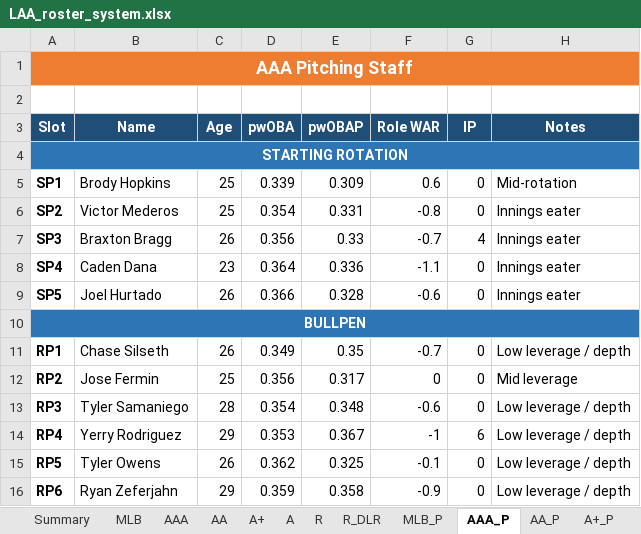
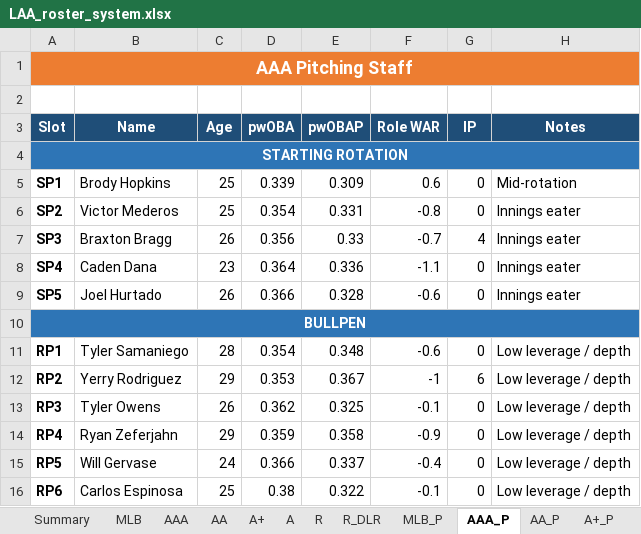
Before and after one commit to stames999/ootp_app, an Excel workbook: outputs/LAA_roster_system.xlsx, sheet AAA_P, drawn as a sheet; only a part is shown; values as stored, in another font and other column widths than the file's, no borders; the diff covers the shown part only; the diff names each change by its address in the sheet, - before the commit and + after, or states it on an @@ line.

```diff
--- a/outputs/LAA_roster_system.xlsx (sheet AAA_P)
+++ b/outputs/LAA_roster_system.xlsx (sheet AAA_P)
-B11 (Name): Chase Silseth
+B11 (Name): Tyler Samaniego
-C11 (Age): 26
+C11 (Age): 28
-D11 (pwOBA): 0.349
+D11 (pwOBA): 0.354
-E11 (pwOBAP): 0.35
+E11 (pwOBAP): 0.348
-F11 (Role WAR): -0.7
+F11 (Role WAR): -0.6
-B12 (Name): Jose Fermin
+B12 (Name): Yerry Rodriguez
-C12 (Age): 25
+C12 (Age): 29
-D12 (pwOBA): 0.356
+D12 (pwOBA): 0.353
-E12 (pwOBAP): 0.317
+E12 (pwOBAP): 0.367
-F12 (Role WAR): 0
+F12 (Role WAR): -1
-G12 (IP): 0
+G12 (IP): 6
-H12 (Notes): Mid leverage
+H12 (Notes): Low leverage / depth
-B13 (Name): Tyler Samaniego
+B13 (Name): Tyler Owens
-C13 (Age): 28
+C13 (Age): 26
-D13 (pwOBA): 0.354
+D13 (pwOBA): 0.362
-E13 (pwOBAP): 0.348
+E13 (pwOBAP): 0.325
-F13 (Role WAR): -0.6
+F13 (Role WAR): -0.1
-B14 (Name): Yerry Rodriguez
+B14 (Name): Ryan Zeferjahn
-D14 (pwOBA): 0.353
+D14 (pwOBA): 0.359
-E14 (pwOBAP): 0.367
+E14 (pwOBAP): 0.358
-F14 (Role WAR): -1
+F14 (Role WAR): -0.9
-G14 (IP): 6
+G14 (IP): 0
-B15 (Name): Tyler Owens
+B15 (Name): Will Gervase
-C15 (Age): 26
+C15 (Age): 24
-D15 (pwOBA): 0.362
+D15 (pwOBA): 0.366
-E15 (pwOBAP): 0.325
+E15 (pwOBAP): 0.337
-F15 (Role WAR): -0.1
+F15 (Role WAR): -0.4
-B16 (Name): Ryan Zeferjahn
+B16 (Name): Carlos Espinosa
-C16 (Age): 29
+C16 (Age): 25
-D16 (pwOBA): 0.359
+D16 (pwOBA): 0.38
-E16 (pwOBAP): 0.358
+E16 (pwOBAP): 0.322
-F16 (Role WAR): -0.9
+F16 (Role WAR): -0.1
```
Also changed, not shown: 13 edited cells and cell formats elsewhere in this sheet, sheet R_DLR_P, sheet AA_P, sheet R_P, sheet A_P, sheet A+_P, sheet MLB_P, 4 other files.
